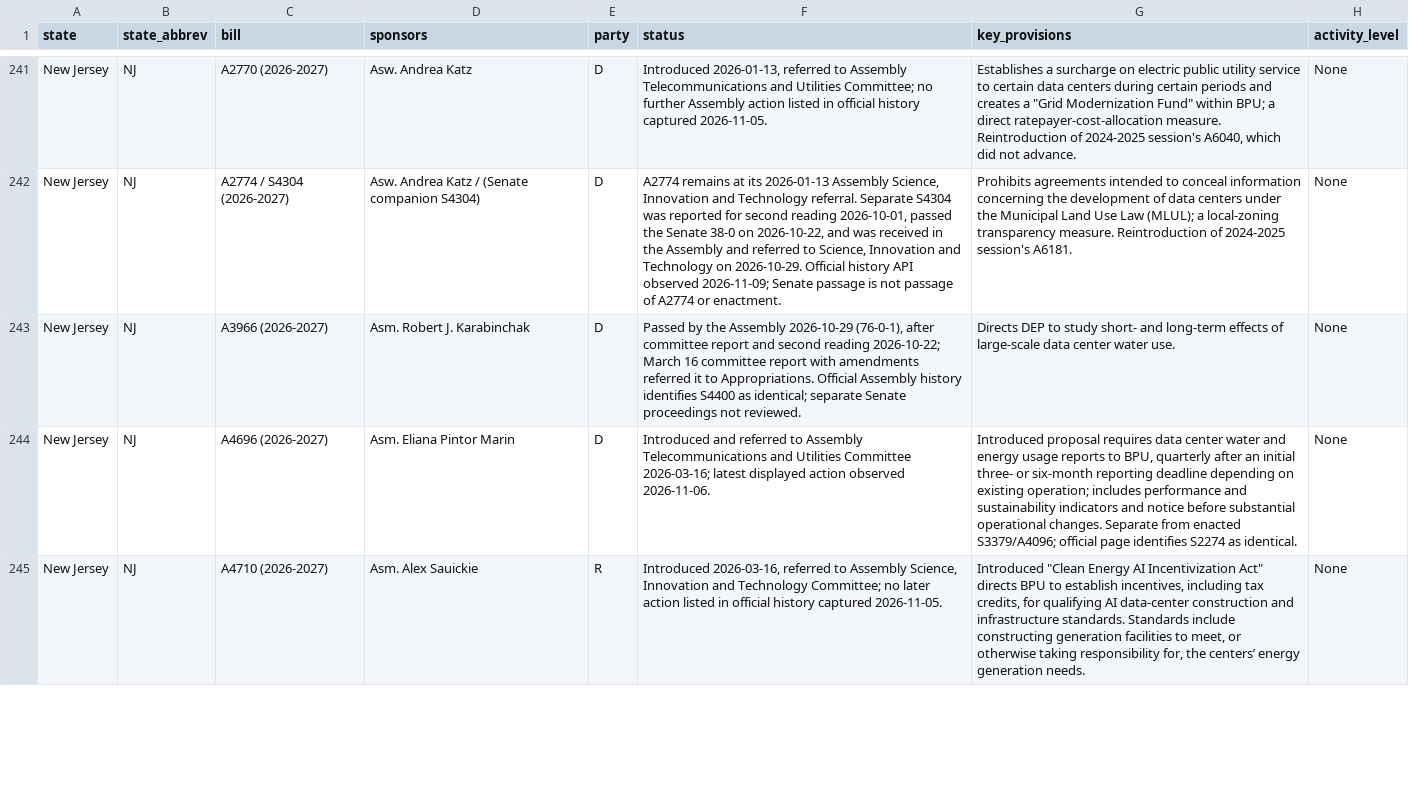
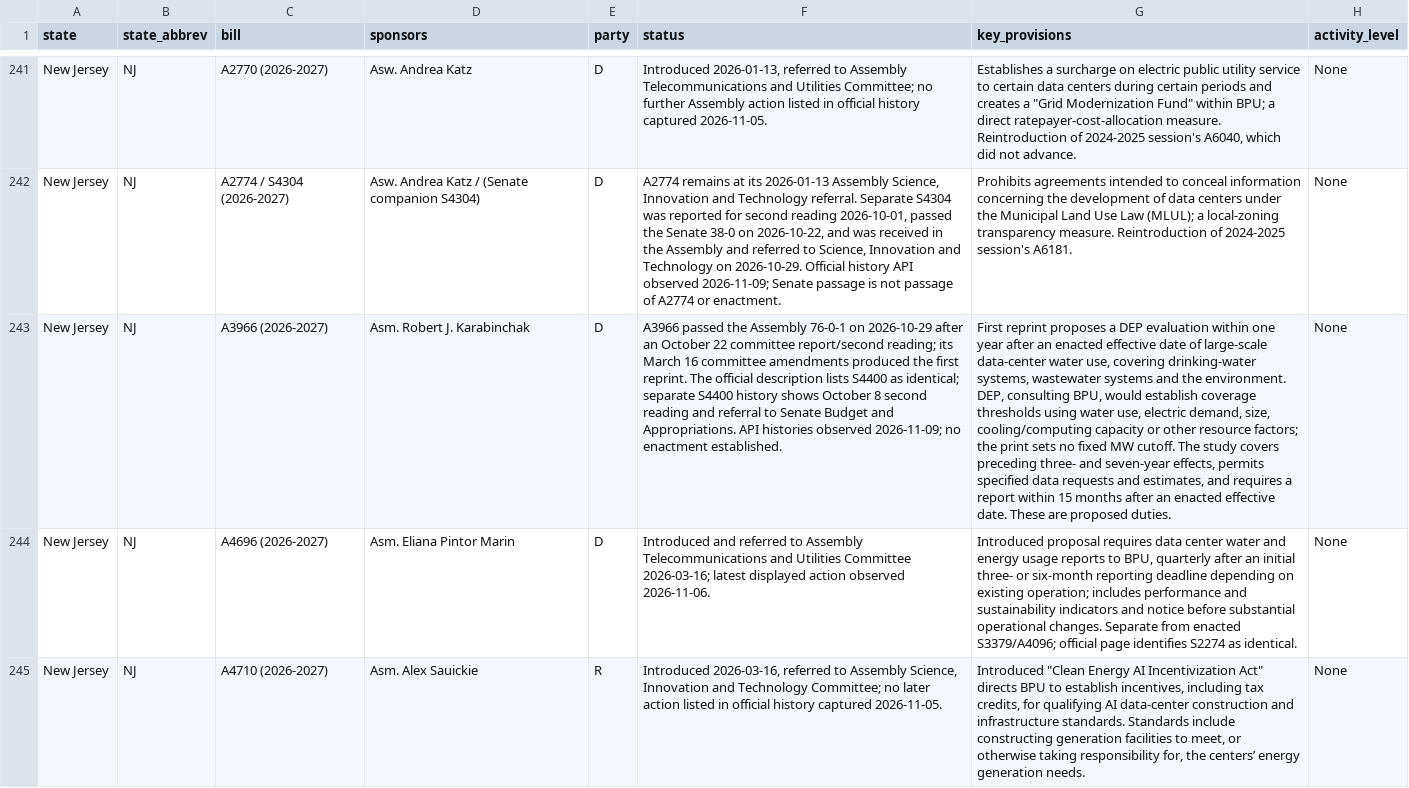
Before and after one commit to mjbommar/moratorium-data-2026, a CSV file: data/state_legislation.csv, drawn as a sheet; only a part is shown, gaps mark what is left out; the diff covers the shown part only; the diff names each change by its address in the sheet, - before the commit and + after, or states it on an @@ line.

```diff
--- a/data/state_legislation.csv
+++ b/data/state_legislation.csv
-F243 (status): Passed by the Assembly 2026-10-29 (76-0-1), after committee report and second reading 2026-10-22; March 16 committee report with amendments referred it to Appropriations. Official Assembly history identifies S4400 as identical; separate Senate proceedings not reviewed.
+F243 (status): A3966 passed the Assembly 76-0-1 on 2026-10-29 after an October 22 committee report/second reading; its March 16 committee amendments produced the first reprint. The official description lists S4400 as identical; separate S4400 history shows October 8 second reading and referral to Senate Budget and Appropriations. API histories observed 2026-11-09; no enactment established.
-G243 (key_provisions): Directs DEP to study short- and long-term effects of large-scale data center water use.
+G243 (key_provisions): First reprint proposes a DEP evaluation within one year after an enacted effective date of large-scale data-center water use, covering drinking-water systems, wastewater systems and the environment. DEP, consulting BPU, would establish coverage thresholds using water use, electric demand, size, cooling/computing capacity or other resource factors; the print sets no fixed MW cutoff. The study covers preceding three- and seven-year effects, permits specified data requests and estimates, and requires a report within 15 months after an enacted effective date. These are proposed duties.
```
Also changed, not shown: 2 edited cells elsewhere in this file, data/policy-scope/all-annotated.csv, data/policy-scope/not-explicitly-excluded-candidates.csv, 21 other files.
